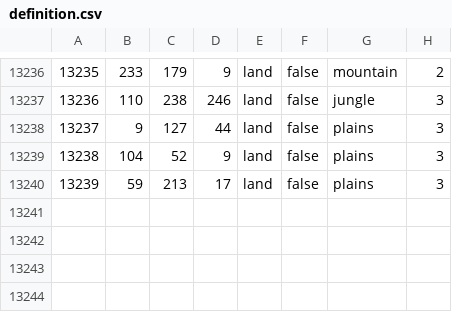
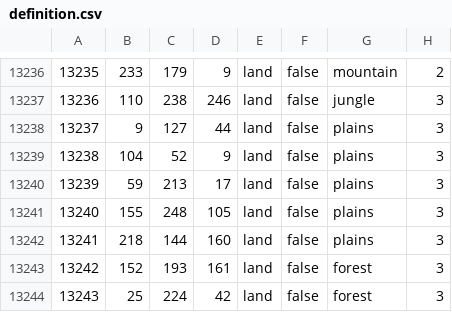
Before and after one commit to New-Dark-Age/New-Dark-Age, a CSV file: map/definition.csv, drawn as a sheet; only a part is shown, gaps mark what is left out; the diff names each change by its address in the sheet, - before the commit and + after, or states it on an @@ line.

```diff
--- a/map/definition.csv
+++ b/map/definition.csv
+row 13241: 13240 | 155 | 248 | 105 | land | false | plains | 3
+row 13242: 13241 | 218 | 144 | 160 | land | false | plains | 3
+row 13243: 13242 | 152 | 193 | 161 | land | false | forest | 3
+row 13244: 13243 | 25 | 224 | 42 | land | false | forest | 3
```
Also changed, not shown: 17 other files.
